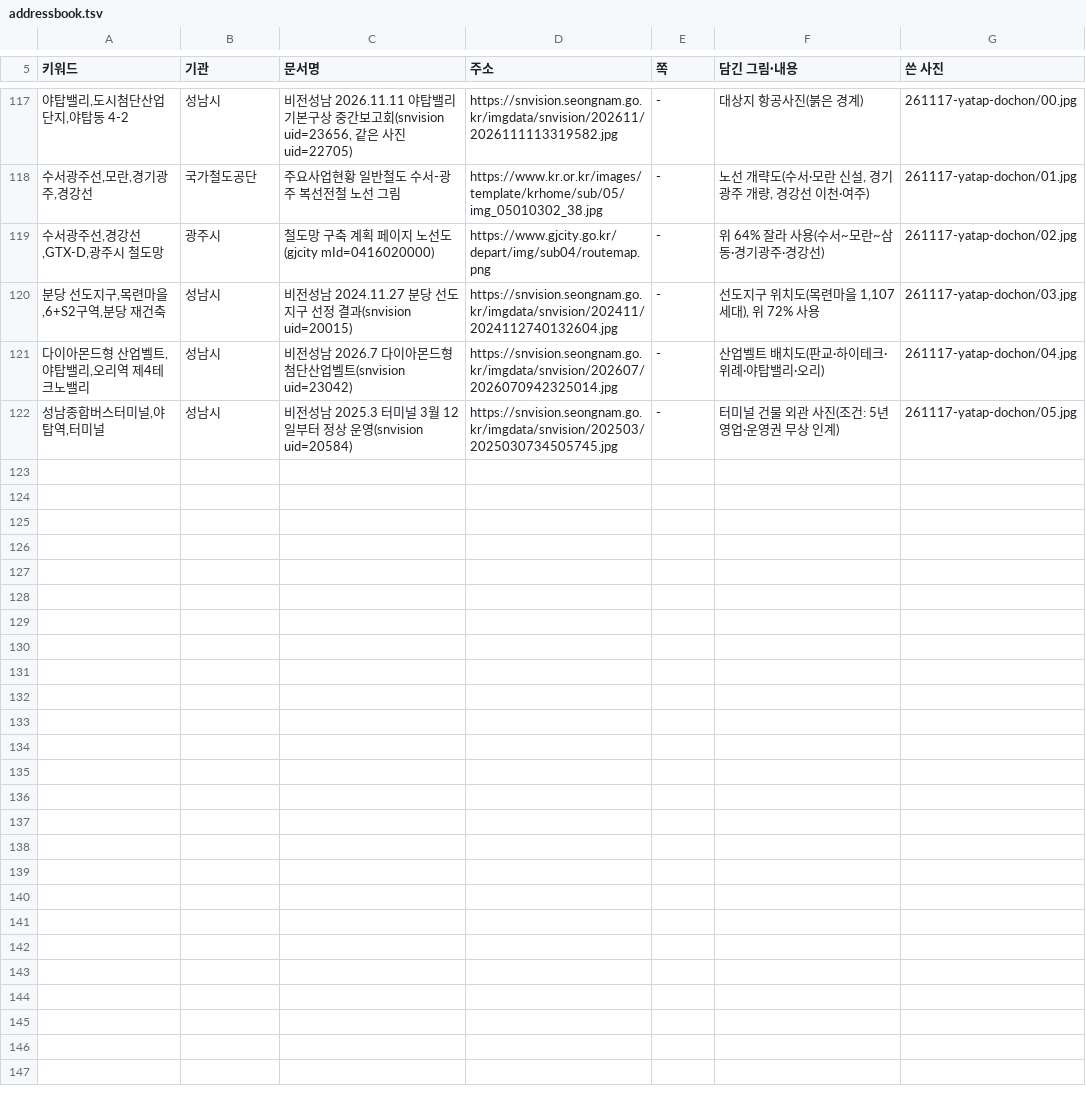
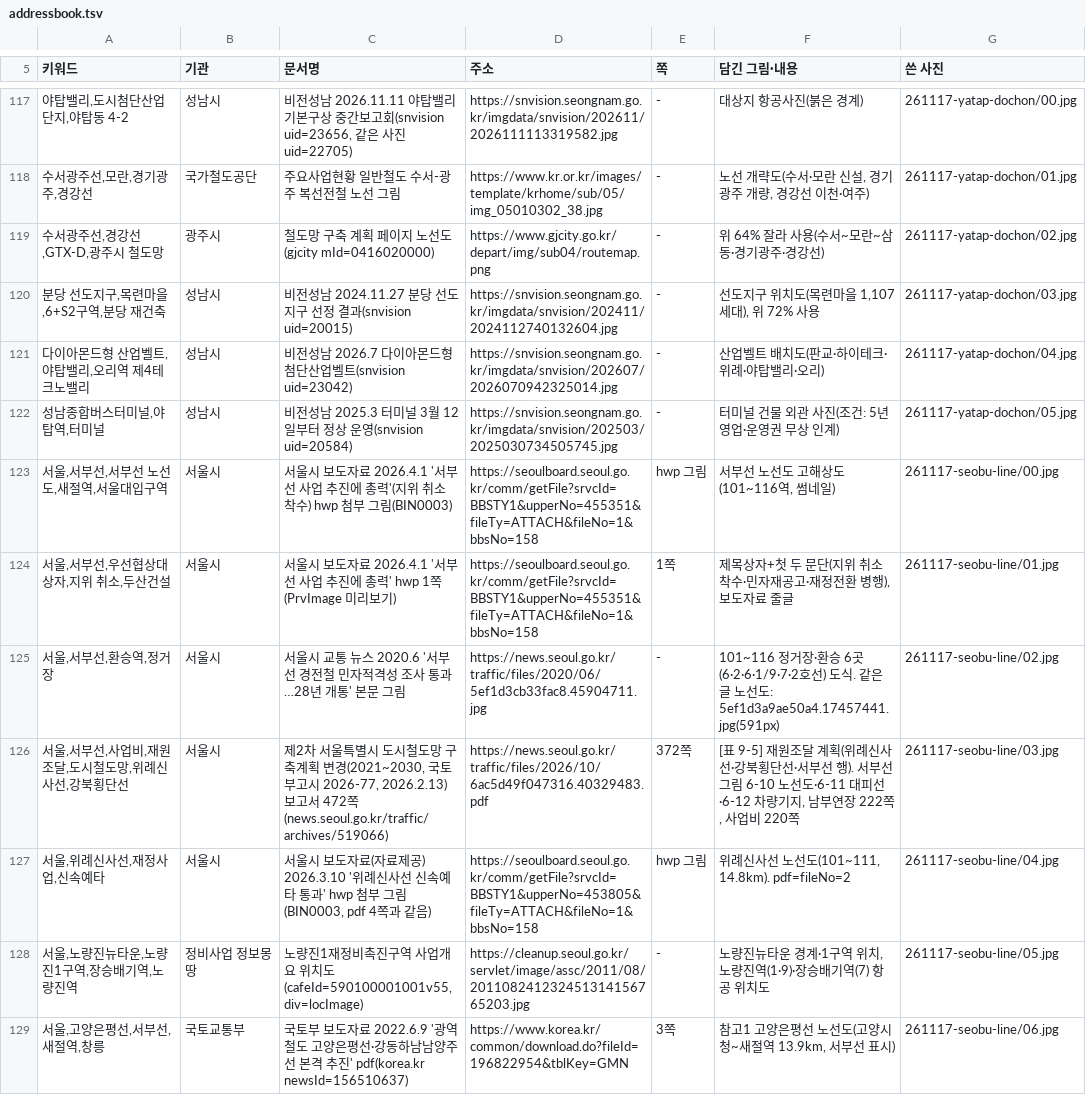
Before and after one commit to min123172317-max/blog-images, a TSV file: addressbook.tsv, drawn as a sheet; only a part is shown, gaps mark what is left out; the diff names each change by its address in the sheet, - before the commit and + after, or states it on an @@ line.

```diff
--- a/addressbook.tsv
+++ b/addressbook.tsv
+row 123: 서울,서부선,서부선 노선도,새절역,서울대입구역 | 서울시 | 서울시 보도자료 2026.4.1 '서부선 사업 추진에 총력'(지위 취소 착수) hwp 첨부 그림(BIN0003) | https://seoulboard.seoul.go.kr/comm/getFile?srvcId=BBSTY1&upperNo=455351&fileTy=ATTACH&fileNo=1&bbsNo=158 | hwp 그림 | 서부선 노선도 고해상도(101~116역, 썸네일) | 261117-seobu-line/00.jpg
+row 124: 서울,서부선,우선협상대상자,지위 취소,두산건설 | 서울시 | 서울시 보도자료 2026.4.1 '서부선 사업 추진에 총력' hwp 1쪽(PrvImage 미리보기) | https://seoulboard.seoul.go.kr/comm/getFile?srvcId=BBSTY1&upperNo=455351&fileTy=ATTACH&fileNo=1&bbsNo=158 | 1쪽 | 제목상자+첫 두 문단(지위 취소 착수·민자재공고·재정전환 병행), 보도자료 줄글 | 261117-seobu-line/01.jpg
+row 125: 서울,서부선,환승역,정거장 | 서울시 | 서울시 교통 뉴스 2020.6 '서부선 경전철 민자적격성 조사 통과…28년 개통' 본문 그림 | https://news.seoul.go.kr/traffic/files/2020/06/5ef1d3cb33fac8.45904711.jpg | - | 101~116 정거장·환승 6곳(6·2·6·1/9·7·2호선) 도식. 같은 글 노선도: 5ef1d3a9ae50a4.17457441.jpg(591px) | 261117-seobu-line/02.jpg
+row 126: 서울,서부선,사업비,재원조달,도시철도망,위례신사선,강북횡단선 | 서울시 | 제2차 서울특별시 도시철도망 구축계획 변경(2021~2030, 국토부고시 2026-77, 2026.2.13) 보고서 472쪽(news.seoul.go.kr/traffic/archives/519066) | https://news.seoul.go.kr/traffic/files/2026/10/6ac5d49f047316.40329483.pdf | 372쪽 | [표 9-5] 재원조달 계획(위례신사선·강북횡단선·서부선 행). 서부선 그림 6-10 노선도·6-11 대피선·6-12 차량기지, 남부연장 222쪽, 사업비 220쪽 | 261117-seobu-line/03.jpg
+row 127: 서울,위례신사선,재정사업,신속예타 | 서울시 | 서울시 보도자료(자료제공) 2026.3.10 '위례신사선 신속예타 통과' hwp 첨부 그림(BIN0003, pdf 4쪽과 같음) | https://seoulboard.seoul.go.kr/comm/getFile?srvcId=BBSTY1&upperNo=453805&fileTy=ATTACH&fileNo=1&bbsNo=158 | hwp 그림 | 위례신사선 노선도(101~111, 14.8km). pdf=fileNo=2 | 261117-seobu-line/04.jpg
+row 128: 서울,노량진뉴타운,노량진1구역,장승배기역,노량진역 | 정비사업 정보몽땅 | 노량진1재정비촉진구역 사업개요 위치도(cafeId=590100001001v55, div=locImage) | https://cleanup.seoul.go.kr/servlet/image/assc/2011/08/201108241232451314156765203.jpg | - | 노량진뉴타운 경계·1구역 위치, 노량진역(1·9)·장승배기역(7) 항공 위치도 | 261117-seobu-line/05.jpg
+row 129: 서울,고양은평선,서부선,새절역,창릉 | 국토교통부 | 국토부 보도자료 2022.6.9 '광역철도 고양은평선·강동하남남양주선 본격 추진' pdf(korea.kr newsId=156510637) | https://www.korea.kr/common/download.do?fileId=196822954&tblKey=GMN | 3쪽 | 참고1 고양은평선 노선도(고양시청~새절역 13.9km, 서부선 표시) | 261117-seobu-line/06.jpg
```
Also changed, not shown: 10 other files.
